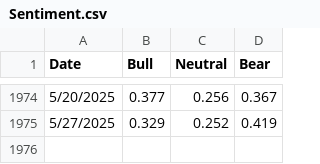
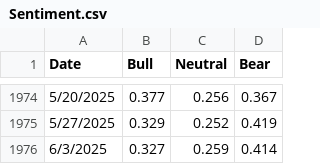
Before and after one commit to Poppingfresh/CoT_Repo, a CSV file: Sentiment.csv, drawn as a sheet; only a part is shown, gaps mark what is left out.

Commit message:
Update Sentiment.csv

```diff
--- a/Sentiment.csv
+++ b/Sentiment.csv
@@ -1975 +1975,2 @@ Date,Bull,Neutral,Bear
 5/27/2025,0.329,0.252,0.419
+6/3/2025,0.327,0.259,0.414
```
